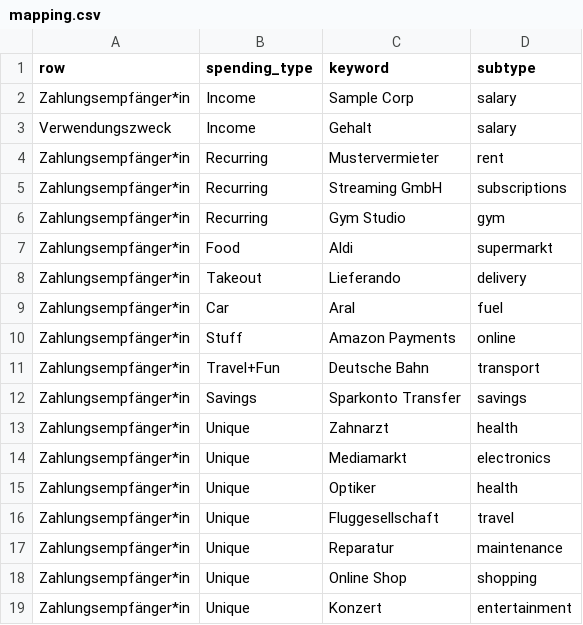
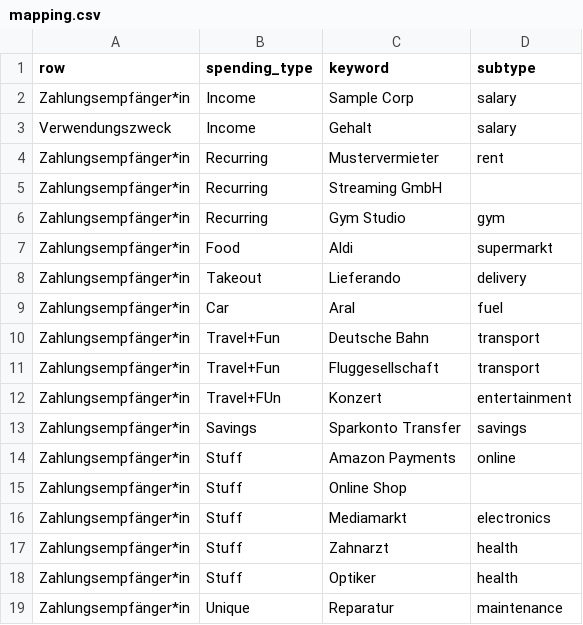
Before and after one commit to robbyfrt/bnkn, a CSV file: data/sample/mapping.csv, drawn as a sheet.

Commit message:
expand sample transactions data to 1.5yrs

```diff
--- a/data/sample/mapping.csv
+++ b/data/sample/mapping.csv
@@ -4,3 +4,3 @@ Verwendungszweck,Income,Gehalt,salary
 Zahlungsempfänger*in,Recurring,Mustervermieter,rent
-Zahlungsempfänger*in,Recurring,Streaming GmbH,subscriptions
+Zahlungsempfänger*in,Recurring,Streaming GmbH
 Zahlungsempfänger*in,Recurring,Gym Studio,gym
@@ -9,11 +9,11 @@ Zahlungsempfänger*in,Takeout,Lieferando,delivery
 Zahlungsempfänger*in,Car,Aral,fuel
+Zahlungsempfänger*in,Travel+Fun,Deutsche Bahn,transport
+Zahlungsempfänger*in,Travel+Fun,Fluggesellschaft,transport
+Zahlungsempfänger*in,Travel+FUn,Konzert,entertainment
+Zahlungsempfänger*in,Savings,Sparkonto Transfer,savings
 Zahlungsempfänger*in,Stuff,Amazon Payments,online
-Zahlungsempfänger*in,Travel+Fun,Deutsche Bahn,transport
-Zahlungsempfänger*in,Savings,Sparkonto Transfer,savings
-Zahlungsempfänger*in,Unique,Zahnarzt,health
-Zahlungsempfänger*in,Unique,Mediamarkt,electronics
-Zahlungsempfänger*in,Unique,Optiker,health
-Zahlungsempfänger*in,Unique,Fluggesellschaft,travel
+Zahlungsempfänger*in,Stuff,Online Shop
+Zahlungsempfänger*in,Stuff,Mediamarkt,electronics
+Zahlungsempfänger*in,Stuff,Zahnarzt,health
+Zahlungsempfänger*in,Stuff,Optiker,health
 Zahlungsempfänger*in,Unique,Reparatur,maintenance
-Zahlungsempfänger*in,Unique,Online Shop,shopping
-Zahlungsempfänger*in,Unique,Konzert,entertainment
```
Also changed, not shown: 4 other files.
